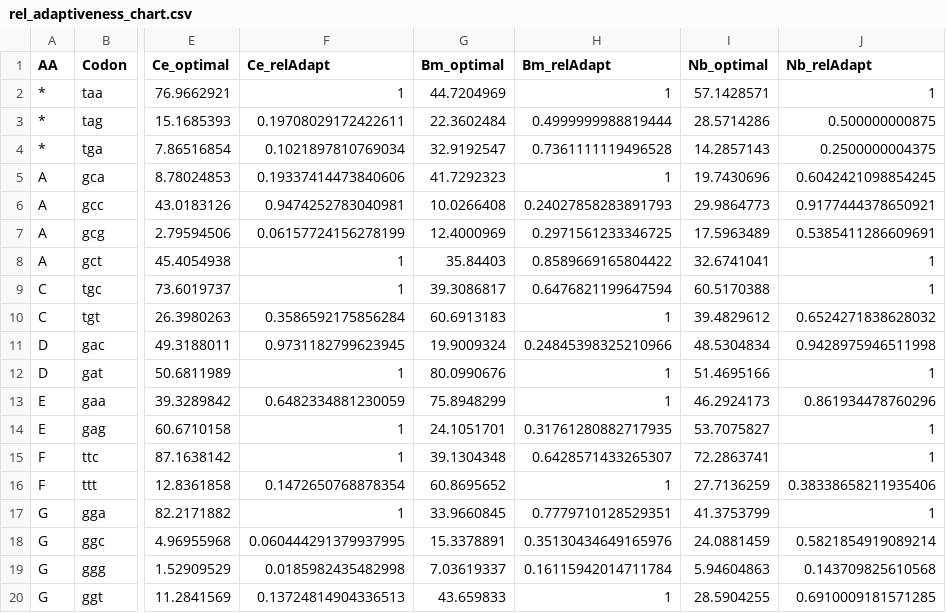
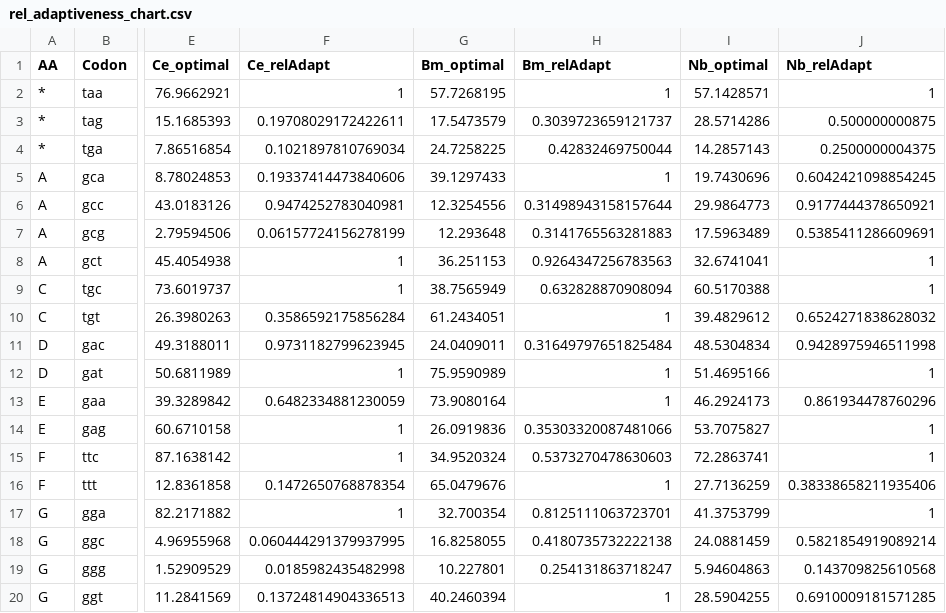
Before and after one commit to HallemLab/Wild_Worm_Codon_Adapter, a CSV file: Static/rel_adaptiveness_chart.csv, drawn as a sheet; only a part is shown, gaps mark what is left out; the diff covers the shown part only; the diff names each change by its address in the sheet, - before the commit and + after, or states it on an @@ line.

Commit message:
Updating B. malayi codon usage rule to reflect count data from Nematode.net

```diff
--- a/Static/rel_adaptiveness_chart.csv
+++ b/Static/rel_adaptiveness_chart.csv
-G2 (Bm_optimal): 44.7204969
+G2 (Bm_optimal): 57.7268195
-G3 (Bm_optimal): 22.3602484
+G3 (Bm_optimal): 17.5473579
-H3 (Bm_relAdapt): 0.4999999988819444
+H3 (Bm_relAdapt): 0.3039723659121737
-G4 (Bm_optimal): 32.9192547
+G4 (Bm_optimal): 24.7258225
-H4 (Bm_relAdapt): 0.7361111119496528
+H4 (Bm_relAdapt): 0.42832469750044
-G5 (Bm_optimal): 41.7292323
+G5 (Bm_optimal): 39.1297433
-G6 (Bm_optimal): 10.0266408
+G6 (Bm_optimal): 12.3254556
-H6 (Bm_relAdapt): 0.24027858283891793
+H6 (Bm_relAdapt): 0.31498943158157644
-G7 (Bm_optimal): 12.4000969
+G7 (Bm_optimal): 12.293648
-H7 (Bm_relAdapt): 0.2971561233346725
+H7 (Bm_relAdapt): 0.3141765563281883
-G8 (Bm_optimal): 35.84403
+G8 (Bm_optimal): 36.251153
-H8 (Bm_relAdapt): 0.8589669165804422
+H8 (Bm_relAdapt): 0.9264347256783563
-G9 (Bm_optimal): 39.3086817
+G9 (Bm_optimal): 38.7565949
-H9 (Bm_relAdapt): 0.6476821199647594
+H9 (Bm_relAdapt): 0.632828870908094
-G10 (Bm_optimal): 60.6913183
+G10 (Bm_optimal): 61.2434051
-G11 (Bm_optimal): 19.9009324
+G11 (Bm_optimal): 24.0409011
-H11 (Bm_relAdapt): 0.24845398325210966
+H11 (Bm_relAdapt): 0.31649797651825484
-G12 (Bm_optimal): 80.0990676
+G12 (Bm_optimal): 75.9590989
-G13 (Bm_optimal): 75.8948299
+G13 (Bm_optimal): 73.9080164
-G14 (Bm_optimal): 24.1051701
+G14 (Bm_optimal): 26.0919836
-H14 (Bm_relAdapt): 0.31761280882717935
+H14 (Bm_relAdapt): 0.35303320087481066
-G15 (Bm_optimal): 39.1304348
+G15 (Bm_optimal): 34.9520324
-H15 (Bm_relAdapt): 0.6428571433265307
+H15 (Bm_relAdapt): 0.5373270478630603
-G16 (Bm_optimal): 60.8695652
+G16 (Bm_optimal): 65.0479676
-G17 (Bm_optimal): 33.9660845
+G17 (Bm_optimal): 32.700354
-H17 (Bm_relAdapt): 0.7779710128529351
+H17 (Bm_relAdapt): 0.8125111063723701
-G18 (Bm_optimal): 15.3378891
+G18 (Bm_optimal): 16.8258055
-H18 (Bm_relAdapt): 0.35130434649165976
+H18 (Bm_relAdapt): 0.4180735732222138
-G19 (Bm_optimal): 7.03619337
+G19 (Bm_optimal): 10.227801
-H19 (Bm_relAdapt): 0.16115942014711784
+H19 (Bm_relAdapt): 0.254131863718247
-G20 (Bm_optimal): 43.659833
+G20 (Bm_optimal): 40.2460394
```
Also changed, not shown: 76 edited cells elsewhere in this file, Static/codon_lut.csv, www/codon_lut.csv, 4 other files.
